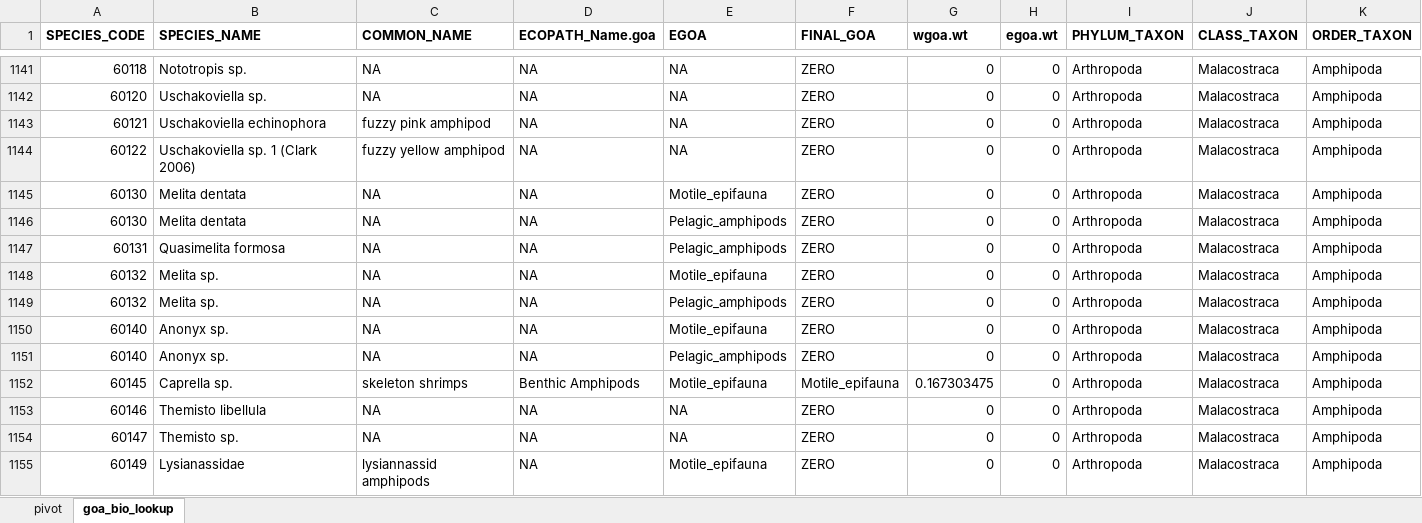
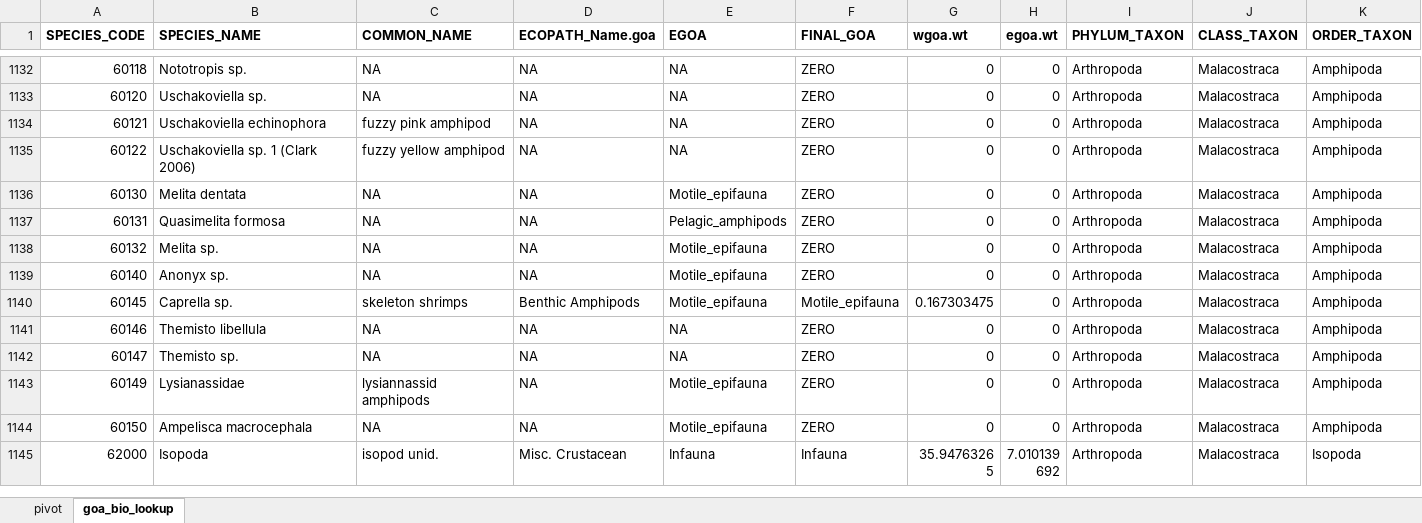
Before and after one commit to kaydin/reem_diets, an Excel workbook: lookups/lookup_merge/goa_bio_lookup.xlsx, sheet goa_bio_lookup, drawn as a sheet; only a part is shown, gaps mark what is left out; the shorter side is filled out with more unchanged rows; values as stored, in another font and other column widths than the file's, no borders; rows hold the shown columns only; the diff covers the shown part only; the diff names each change by its address in the sheet, - before the commit and + after, or states it on an @@ line.

```diff
--- a/lookups/lookup_merge/goa_bio_lookup.xlsx (sheet goa_bio_lookup)
+++ b/lookups/lookup_merge/goa_bio_lookup.xlsx (sheet goa_bio_lookup)
-row 1146: 60130 | Melita dentata | NA | NA | Pelagic_amphipods | ZERO | 0 | 0 | Arthropoda | Malacostraca | Amphipoda
-row 1149: 60132 | Melita sp. | NA | NA | Pelagic_amphipods | ZERO | 0 | 0 | Arthropoda | Malacostraca | Amphipoda
-row 1151: 60140 | Anonyx sp. | NA | NA | Pelagic_amphipods | ZERO | 0 | 0 | Arthropoda | Malacostraca | Amphipoda
```
Also changed, not shown: 11 removed rows elsewhere in this sheet, sheet pivot, charts or pictures, 2 other files.
